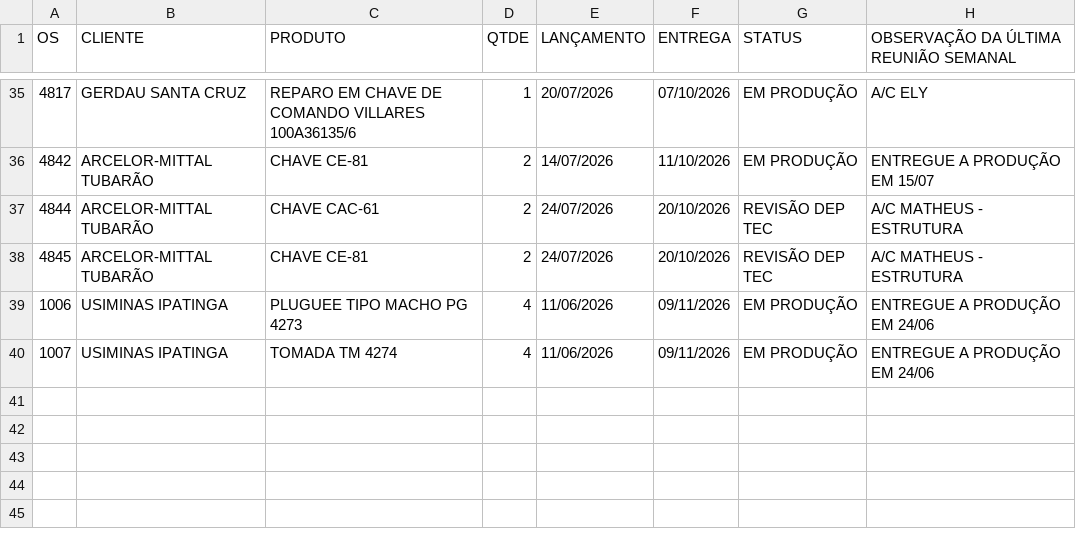
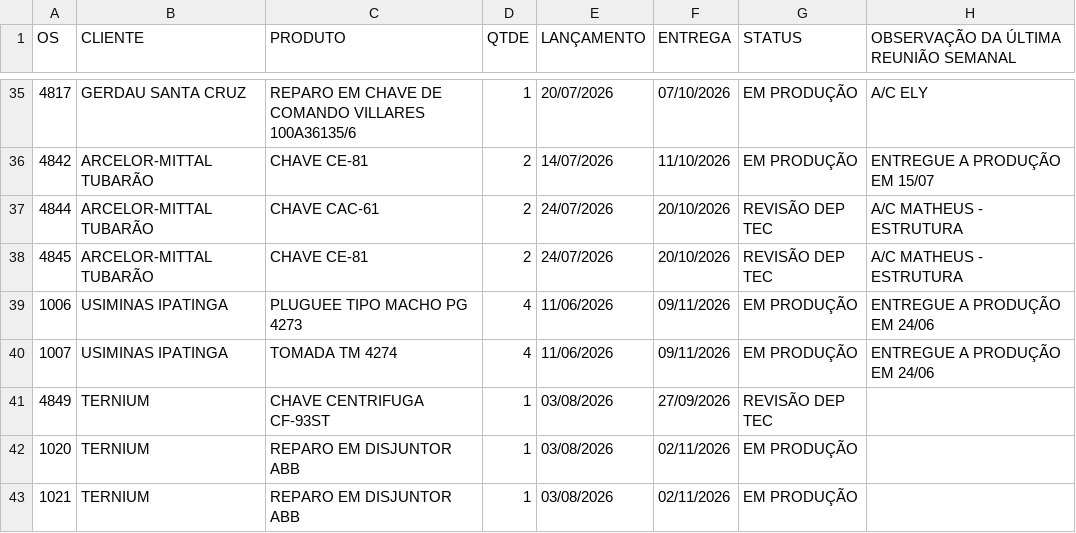
Before and after one commit to MatheusFuccio/controle-producao-v3, a CSV file: dados.csv, drawn as a sheet; only a part is shown, gaps mark what is left out.

Commit message:
Add files via upload

```diff
--- a/dados.csv
+++ b/dados.csv
@@ -40 +40,4 @@
 1007;USIMINAS IPATINGA;TOMADA TM 4274;4;11/06/2026;09/11/2026;EM PRODUÇÃO;ENTREGUE A PRODUÇÃO EM 24/06
+4849;TERNIUM;CHAVE CENTRIFUGA CF-93ST;1;03/08/2026;27/09/2026;REVISÃO DEP TEC;
+1020;TERNIUM;REPARO EM DISJUNTOR ABB;1;03/08/2026;02/11/2026;EM PRODUÇÃO;
+1021;TERNIUM;REPARO EM DISJUNTOR ABB;1;03/08/2026;02/11/2026;EM PRODUÇÃO;
```
